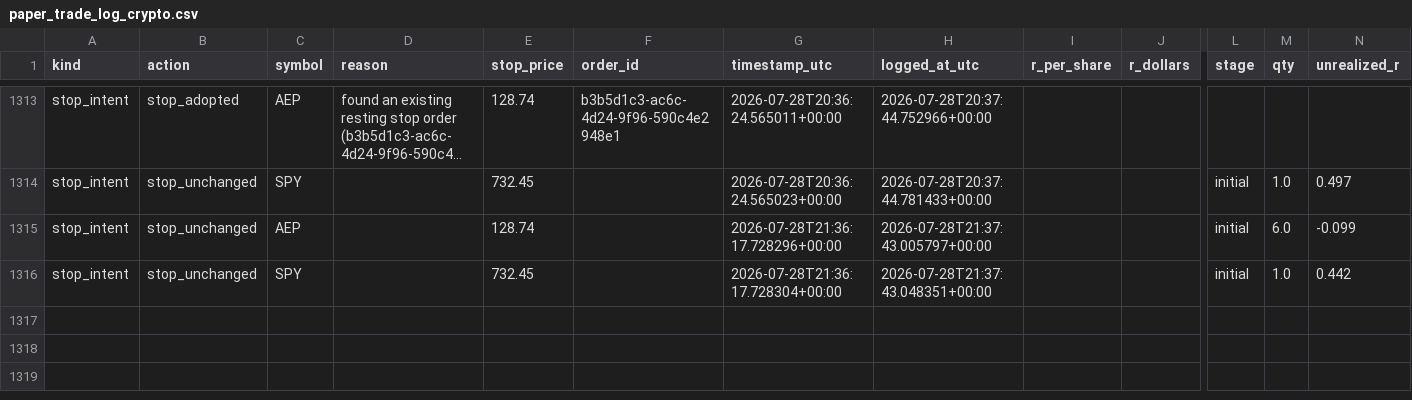
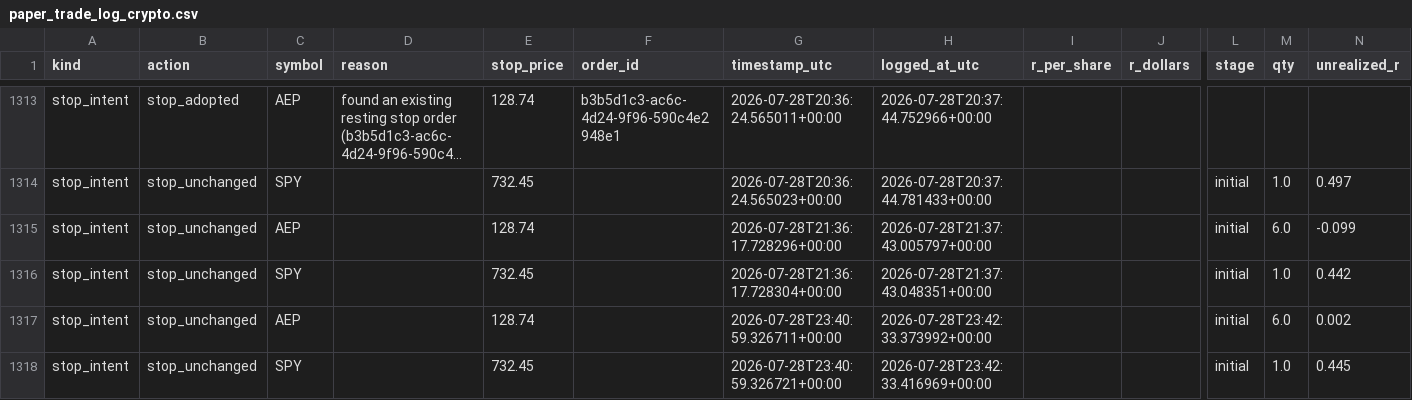
Before and after one commit to 6ixtyn9-sudo/Price, a CSV file: localdata/paper_trade_log_crypto.csv, drawn as a sheet; only a part is shown, gaps mark what is left out; long unchanged cells end in …; rows hold the shown columns only; the diff names each change by its address in the sheet, - before the commit and + after, or states it on an @@ line.

```diff
--- a/localdata/paper_trade_log_crypto.csv
+++ b/localdata/paper_trade_log_crypto.csv
+row 1317: stop_intent | stop_unchanged | AEP |  | 128.74 |  | 2026-07-28T23:40:59.326711+00:00 | 2026-07-28T23:42:33.373992+00:00 |  |  | initial | 6.0 | 0.002
+row 1318: stop_intent | stop_unchanged | SPY |  | 732.45 |  | 2026-07-28T23:40:59.326721+00:00 | 2026-07-28T23:42:33.416969+00:00 |  |  | initial | 1.0 | 0.445
```
